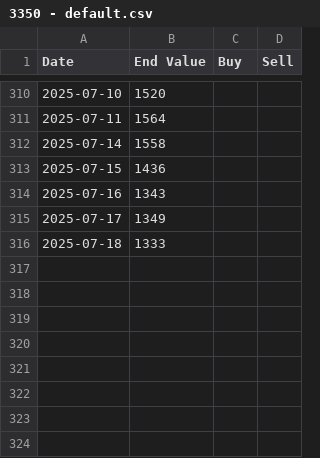
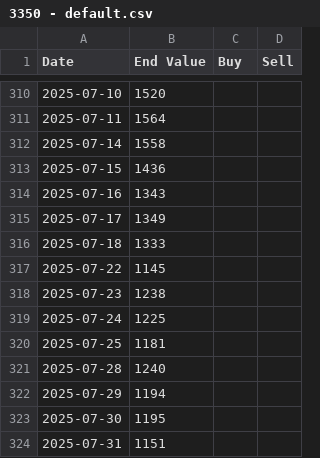
Before and after one commit to gai-metaplanet/MyChart, a CSV file: data/3350 - default.csv, drawn as a sheet; only a part is shown, gaps mark what is left out.

Commit message:
Add files via upload

```diff
--- a/data/3350 - default.csv
+++ b/data/3350 - default.csv
@@ -316 +316,9 @@ Date,End Value,Buy,Sell
 2025-07-18,1333,,
+2025-07-22,1145,,
+2025-07-23,1238,,
+2025-07-24,1225,,
+2025-07-25,1181,,
+2025-07-28,1240,,
+2025-07-29,1194,,
+2025-07-30,1195,,
+2025-07-31,1151,,
```
